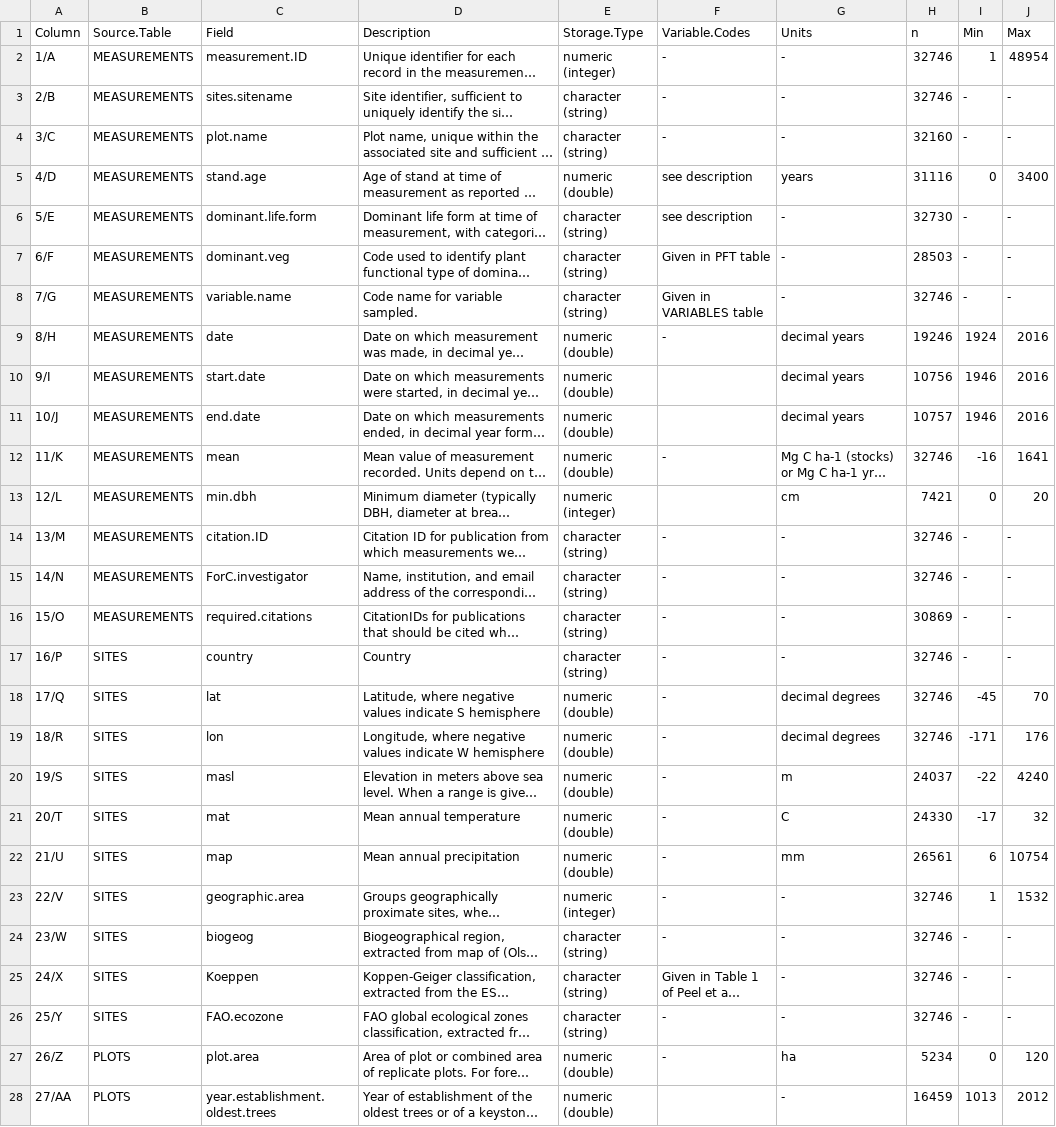
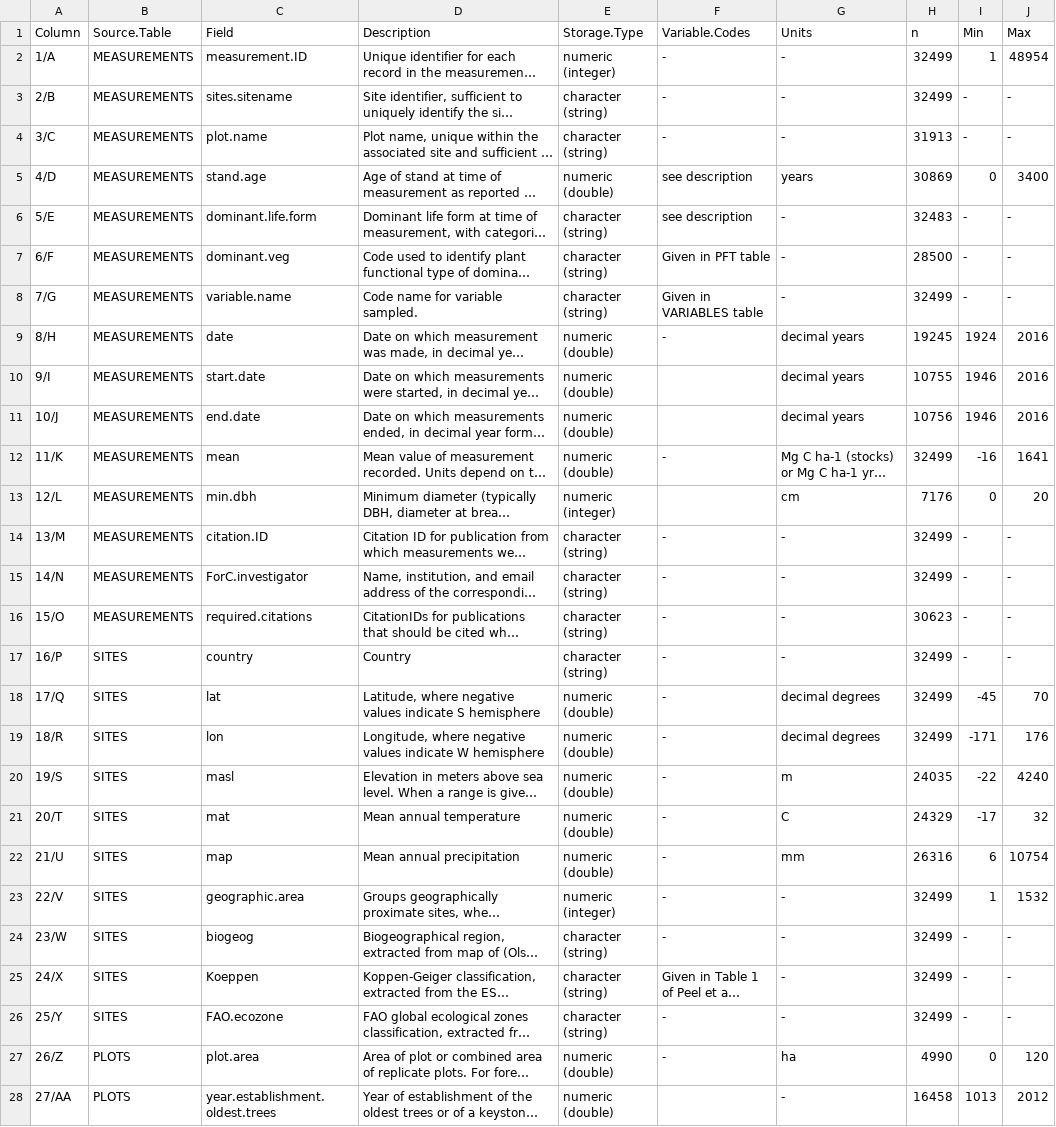
Before and after one commit to forc-db/ForC, a CSV file: ForC_simplified/ForC_simplified_metadata.csv, drawn as a sheet; only a part is shown; long unchanged cells end in …; the diff covers the shown part only; the diff names each change by its address in the sheet, - before the commit and + after, or states it on an @@ line.

```diff
--- a/ForC_simplified/ForC_simplified_metadata.csv
+++ b/ForC_simplified/ForC_simplified_metadata.csv
-H2:H3 (n): 32746
+H2:H3 (n): 32499
-H4 (n): 32160
+H4 (n): 31913
-H5 (n): 31116
+H5 (n): 30869
-H6 (n): 32730
+H6 (n): 32483
-H7 (n): 28503
+H7 (n): 28500
-H8 (n): 32746
+H8 (n): 32499
-H9 (n): 19246
+H9 (n): 19245
-H10 (n): 10756
+H10 (n): 10755
-H11 (n): 10757
+H11 (n): 10756
-H12 (n): 32746
+H12 (n): 32499
-H13 (n): 7421
+H13 (n): 7176
-H14:H15 (n): 32746
+H14:H15 (n): 32499
-H16 (n): 30869
+H16 (n): 30623
-H17:H19 (n): 32746
+H17:H19 (n): 32499
-H20 (n): 24037
+H20 (n): 24035
-H21 (n): 24330
+H21 (n): 24329
-H22 (n): 26561
+H22 (n): 26316
-H23:H26 (n): 32746
+H23:H26 (n): 32499
-H27 (n): 5234
+H27 (n): 4990
-H28 (n): 16459
+H28 (n): 16458
```
Also changed, not shown: 6 edited cells elsewhere in this file, numbers_and_facts/C_cycle_closure.csv, numbers_and_facts/C_variables_summary_for_ERL_review.csv, 16 other files.
